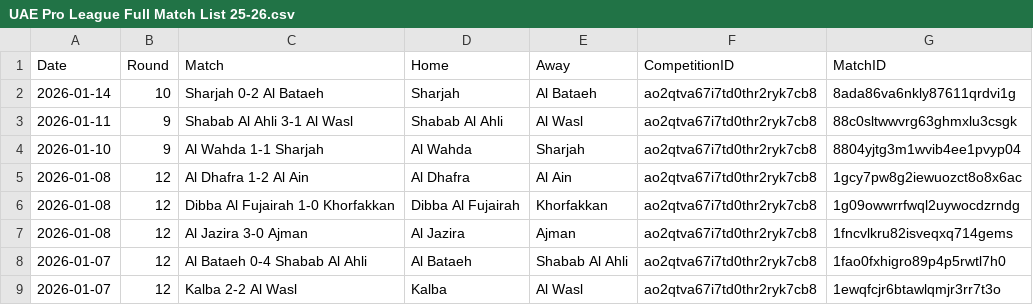
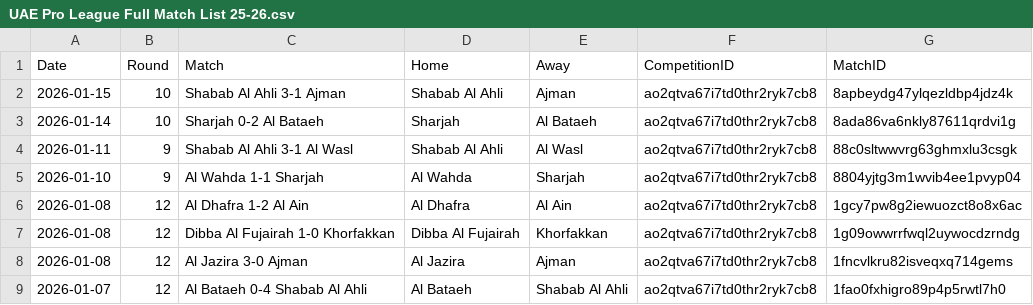
Before and after one commit to emrahderel/Post_Match_App, a CSV file: League_Files/UAE Pro League Full Match List 25-26.csv, drawn as a sheet; only a part is shown; the shorter side is filled out with more unchanged rows.

```diff
--- a/League_Files/UAE Pro League Full Match List 25-26.csv
+++ b/League_Files/UAE Pro League Full Match List 25-26.csv
@@ -1,2 +1,3 @@
 Date,Round,Match,Home,Away,CompetitionID,MatchID
+2026-01-15,10,Shabab Al Ahli 3-1 Ajman,Shabab Al Ahli,Ajman,ao2qtva67i7td0thr2ryk7cb8,8apbeydg47ylqezldbp4jdz4k
 2026-01-14,10,Sharjah 0-2 Al Bataeh,Sharjah,Al Bataeh,ao2qtva67i7td0thr2ryk7cb8,8ada86va6nkly87611qrdvi1g
```
Also changed, not shown: League_Files/Bundesliga Full Match List 25-26.csv, League_Files/Serie A Full Match List 25-26.csv, 12 other files.
